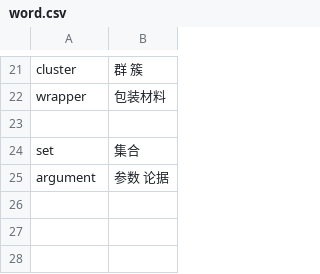
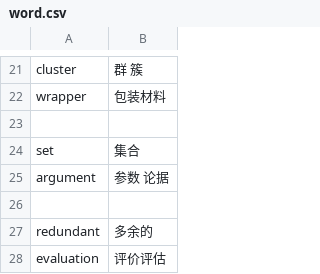
Before and after one commit to wkmikw/Gword.study, a CSV file: word.csv, drawn as a sheet; only a part is shown, gaps mark what is left out; the diff names each change by its address in the sheet, - before the commit and + after, or states it on an @@ line.

```diff
--- a/word.csv
+++ b/word.csv
+row 26: (empty)
+row 27: redundant | 多余的
+row 28: evaluation | 评价评估
```
Also changed, not shown: 1 other file.
